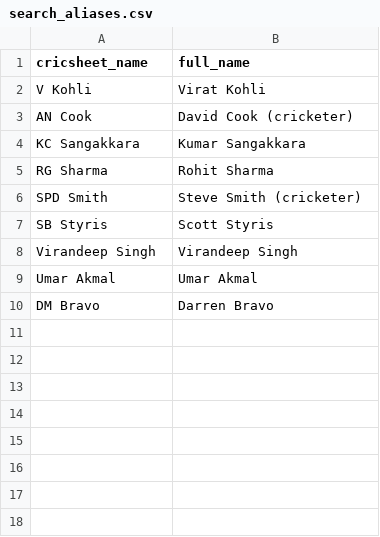
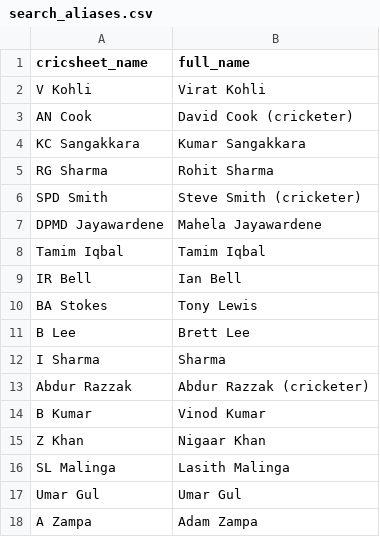
Before and after one commit to mmrayyan2005-dev/cricket-analytics_-, a CSV file: search_aliases.csv, drawn as a sheet.

Commit message:
Update search_aliases.csv

```diff
--- a/search_aliases.csv
+++ b/search_aliases.csv
@@ -6,5 +6,13 @@ RG Sharma,Rohit Sharma
 SPD Smith,Steve Smith (cricketer)
-SB Styris,Scott Styris
-Virandeep Singh,Virandeep Singh
-Umar Akmal,Umar Akmal
-DM Bravo,Darren Bravo
+DPMD Jayawardene,Mahela Jayawardene
+Tamim Iqbal,Tamim Iqbal
+IR Bell,Ian Bell
+BA Stokes,Tony Lewis
+B Lee,Brett Lee
+I Sharma,Sharma
+Abdur Razzak,Abdur Razzak (cricketer)
+B Kumar,Vinod Kumar
+Z Khan,Nigaar Khan
+SL Malinga,Lasith Malinga
+Umar Gul,Umar Gul
+A Zampa,Adam Zampa
```
